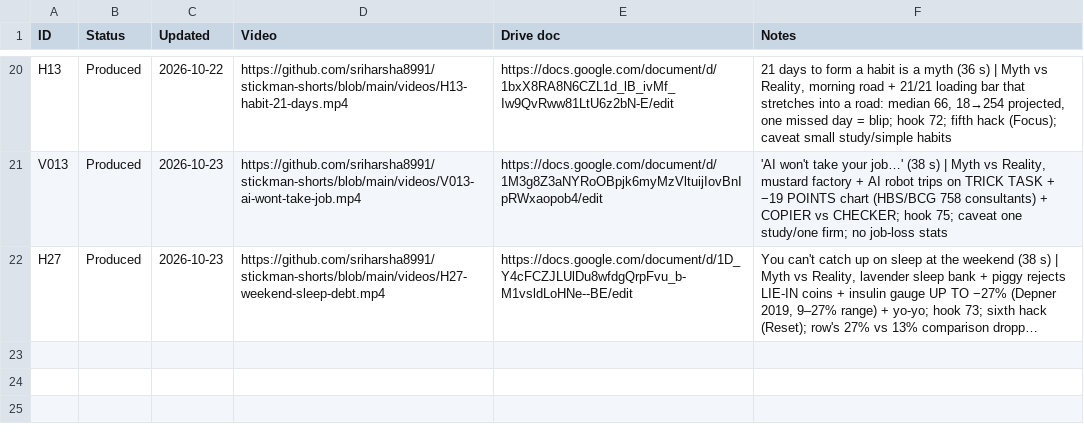
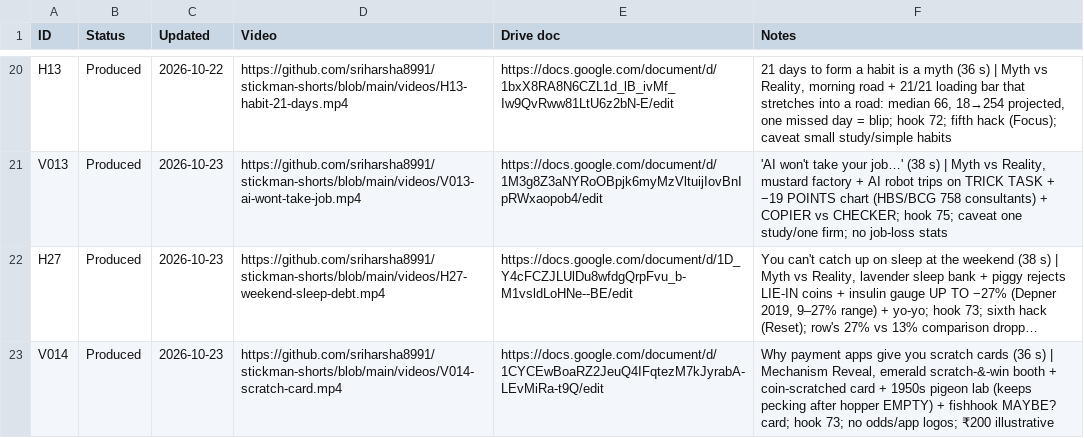
Before and after one commit to sriharsha8991/stickman-shorts, a CSV file: plan/status.csv, drawn as a sheet; only a part is shown, gaps mark what is left out; long unchanged cells end in …; the diff names each change by its address in the sheet, - before the commit and + after, or states it on an @@ line.

```diff
--- a/plan/status.csv
+++ b/plan/status.csv
+row 23: V014 | Produced | 2026-10-23 | https://github.com/sriharsha8991/stickman-shorts/blob/main/videos/V014-scratch-card.mp4 | https://docs.google.com/document/d/1CYCEwBoaRZ2JeuQ4IFqtezM7kJyrabA-LEvMiRa-t9Q/edit | Why payment apps give you scratch cards (36 s) | Mechanism Reveal, emerald scratch-&-win booth + coin-scratched card + 1950s pigeon lab (keeps pecking after hopper EMPTY) + fishhook MAYBE? card; hook 73; no odds/app logos; ₹200 illustrative
```
Also changed, not shown: 16 other files.
